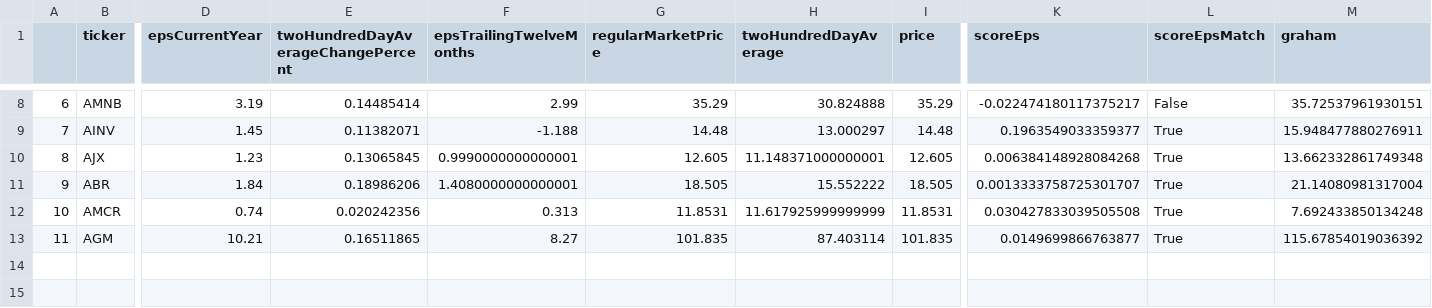
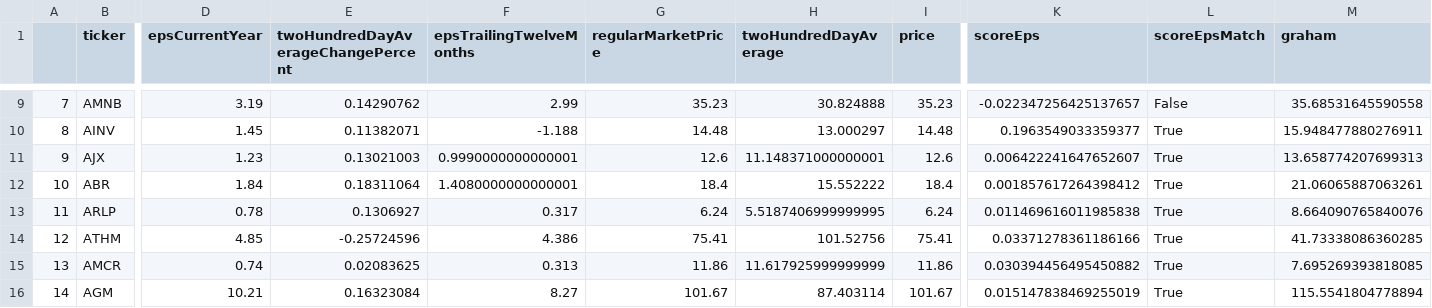
Before and after one commit to HiltonWS/StockScreenerData, a CSV file: stocksScreened.csv, drawn as a sheet; only a part is shown, gaps mark what is left out; addresses are those after the commit; rows hold the shown columns only; the diff covers the shown part only; the diff names each change by its address in the sheet, - before the commit and + after, or states it on an @@ line.

```diff
--- a/stocksScreened.csv
+++ b/stocksScreened.csv
@@ column A renumbered from row 8 down @@
-E9: 0.14485414
+E9: 0.14290762
-G9 (regularMarketPrice): 35.29
+G9 (regularMarketPrice): 35.23
-I9 (price): 35.29
+I9 (price): 35.23
-K9 (scoreEps): -0.022474180117375217
+K9 (scoreEps): -0.022347256425137657
-M9 (graham): 35.72537961930151
+M9 (graham): 35.68531645590558
-E11: 0.13065845
+E11: 0.13021003
-G11 (regularMarketPrice): 12.605
+G11 (regularMarketPrice): 12.6
-I11 (price): 12.605
+I11 (price): 12.6
-K11 (scoreEps): 0.006384148928084268
+K11 (scoreEps): 0.006422241647652607
-M11 (graham): 13.662332861749348
+M11 (graham): 13.658774207699313
-E12: 0.18986206
+E12: 0.18311064
-G12 (regularMarketPrice): 18.505
+G12 (regularMarketPrice): 18.4
-I12 (price): 18.505
+I12 (price): 18.4
-K12 (scoreEps): 0.0013333758725301707
+K12 (scoreEps): 0.001857617264398412
-M12 (graham): 21.14080981317004
+M12 (graham): 21.06065887063261
+row 13: 11 | ARLP | 0.78 | 0.1306927 | 0.317 | 6.24 | 5.5187406999999995 | 6.24 | 0.011469616011985838 | True | 8.664090765840076
+row 14: 12 | ATHM | 4.85 | -0.25724596 | 4.386 | 75.41 | 101.52756 | 75.41 | 0.03371278361186166 | True | 41.73338086360285
-E15: 0.020242356
+E15: 0.02083625
-G15 (regularMarketPrice): 11.8531
+G15 (regularMarketPrice): 11.86
-I15 (price): 11.8531
+I15 (price): 11.86
-K15 (scoreEps): 0.030427833039505508
+K15 (scoreEps): 0.030394456495450882
-M15 (graham): 7.692433850134248
+M15 (graham): 7.695269393818085
-E16: 0.16511865
+E16: 0.16323084
-G16 (regularMarketPrice): 101.835
+G16 (regularMarketPrice): 101.67
-I16 (price): 101.835
+I16 (price): 101.67
-K16 (scoreEps): 0.0149699866763877
+K16 (scoreEps): 0.015147838469255019
-M16 (graham): 115.67854019036392
+M16 (graham): 115.5541804778894
```
Also changed, not shown: 1 added row and 30 edited cells elsewhere in this file.
